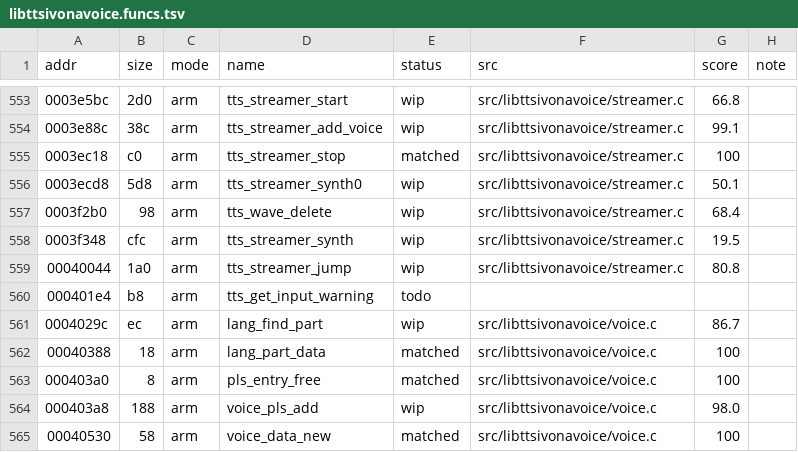
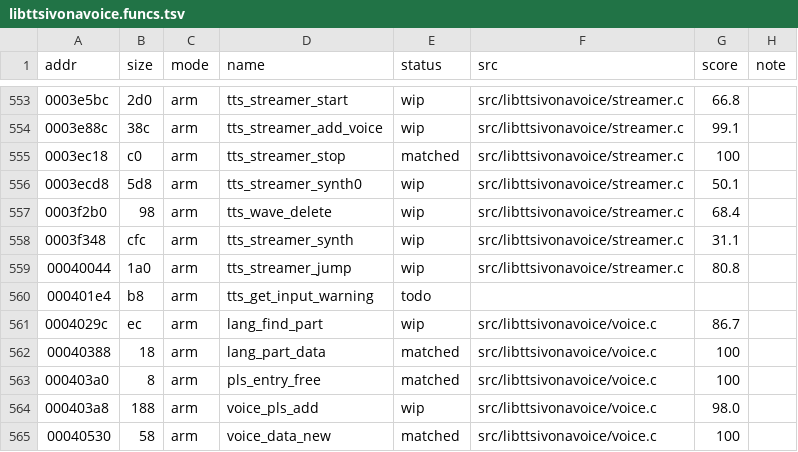
Before and after one commit to sweetbbak/open-ivona, a TSV file: symbols/libttsivonavoice.funcs.tsv, drawn as a sheet; only a part is shown, gaps mark what is left out.

```diff
--- a/symbols/libttsivonavoice.funcs.tsv
+++ b/symbols/libttsivonavoice.funcs.tsv
@@ -557,3 +557,3 @@ addr	size	mode	name	status	src	score	note
 0003f2b0	98	arm	tts_wave_delete	wip	src/libttsivonavoice/streamer.c	68.4	
-0003f348	cfc	arm	tts_streamer_synth	wip	src/libttsivonavoice/streamer.c	19.5	
+0003f348	cfc	arm	tts_streamer_synth	wip	src/libttsivonavoice/streamer.c	31.1	
 00040044	1a0	arm	tts_streamer_jump	wip	src/libttsivonavoice/streamer.c	80.8	
```
Also changed, not shown: 1 other file.
